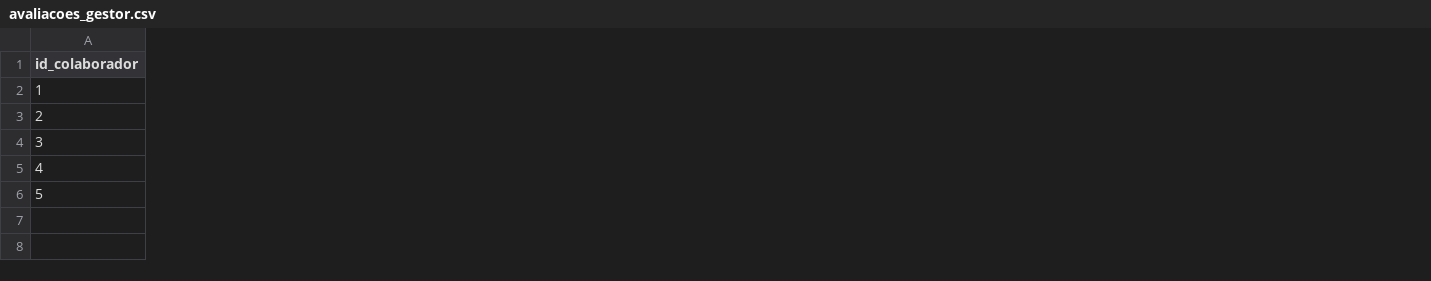
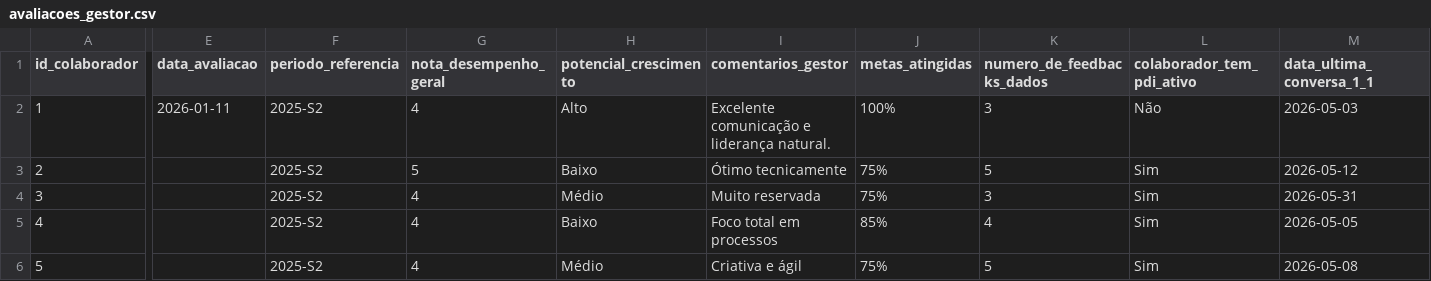
Before and after one commit to AlanUesugui/pdi_inova, a CSV file: server/data/avaliacoes_gestor.csv, drawn as a sheet; only a part is shown, gaps mark what is left out; the diff covers the shown part only; the diff names each change by its address in the sheet, - before the commit and + after, or states it on an @@ line.

```diff
--- a/server/data/avaliacoes_gestor.csv
+++ b/server/data/avaliacoes_gestor.csv
+column E (data_avaliacao), row 2: 2026-01-11
+column F (periodo_referencia), rows 2-6: all 2025-S2
+column G (nota_desempenho_geral), rows 2-6: 4 | 5 | 4 | 4 | 4
+column H (potencial_crescimento), rows 2-6: Alto | Baixo | Médio | Baixo | Médio
+column I (comentarios_gestor), rows 2-6: Excelente comunicação e liderança natural. | Ótimo tecnicamente | Muito reservada | Foco total em processos | Criativa e ágil
+column J (metas_atingidas), rows 2-6: 100% | 75% | 75% | 85% | 75%
+column K (numero_de_feedbacks_dados), rows 2-6: 3 | 5 | 3 | 4 | 5
+column L (colaborador_tem_pdi_ativo), rows 2-6: Não | Sim | Sim | Sim | Sim
+column M (data_ultima_conversa_1_1), rows 2-6: 2026-05-03 | 2026-05-12 | 2026-05-31 | 2026-05-05 | 2026-05-08
```
Also changed, not shown: 4 edited cells elsewhere in this file, competencias_por_cargo.csv, server/data/colaboradores.csv, 27 other files.
